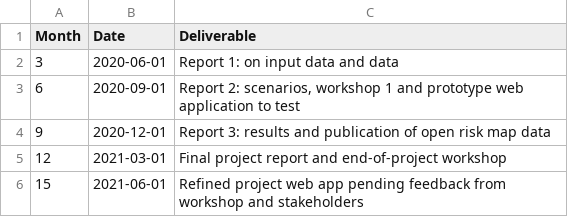
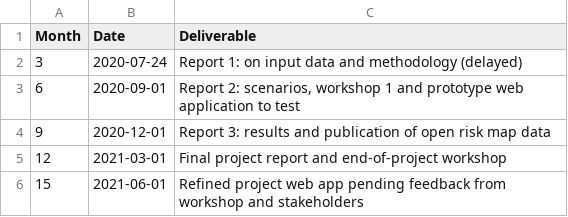
Before and after one commit to saferactive/saferactive, a CSV file: reports/milestones.csv, drawn as a sheet.

Commit message:
Update milestones

```diff
--- a/reports/milestones.csv
+++ b/reports/milestones.csv
@@ -1,3 +1,3 @@
 Month,Date,Deliverable
-3,2020-06-01,Report 1: on input data and data
+3,2020-07-24,Report 1: on input data and methodology (delayed)
 6,2020-09-01,"Report 2: scenarios, workshop 1 and prototype web application to test"
```
Also changed, not shown: 4 other files.
